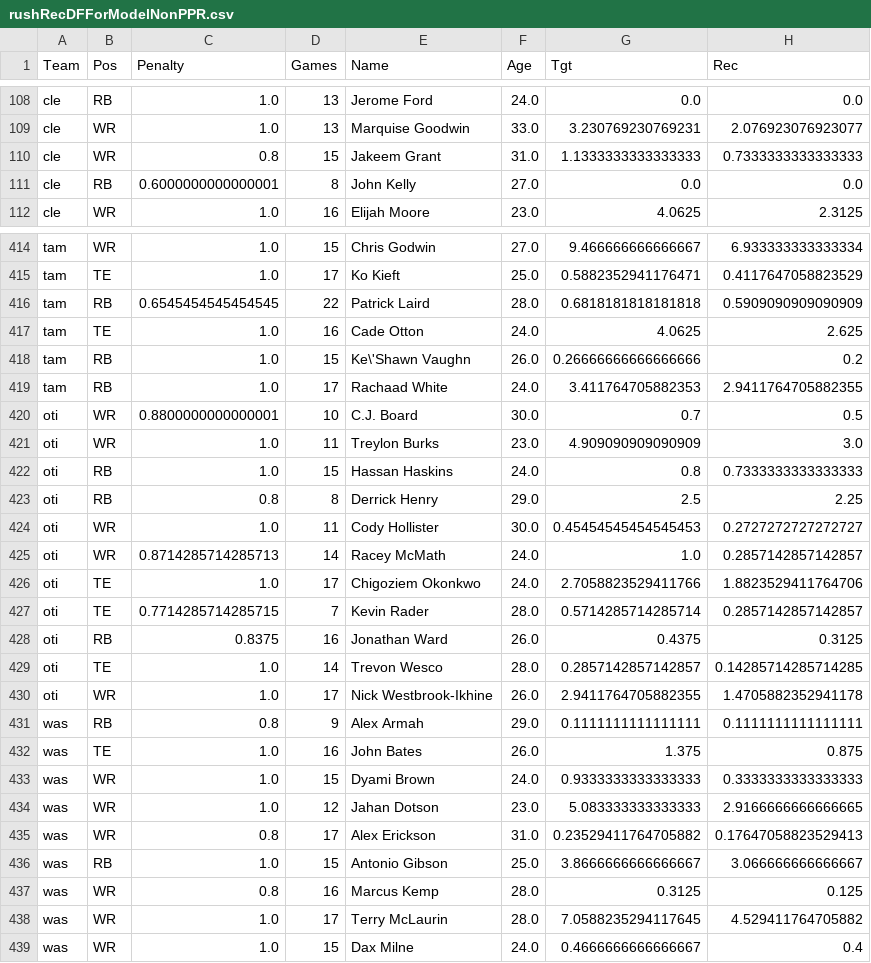
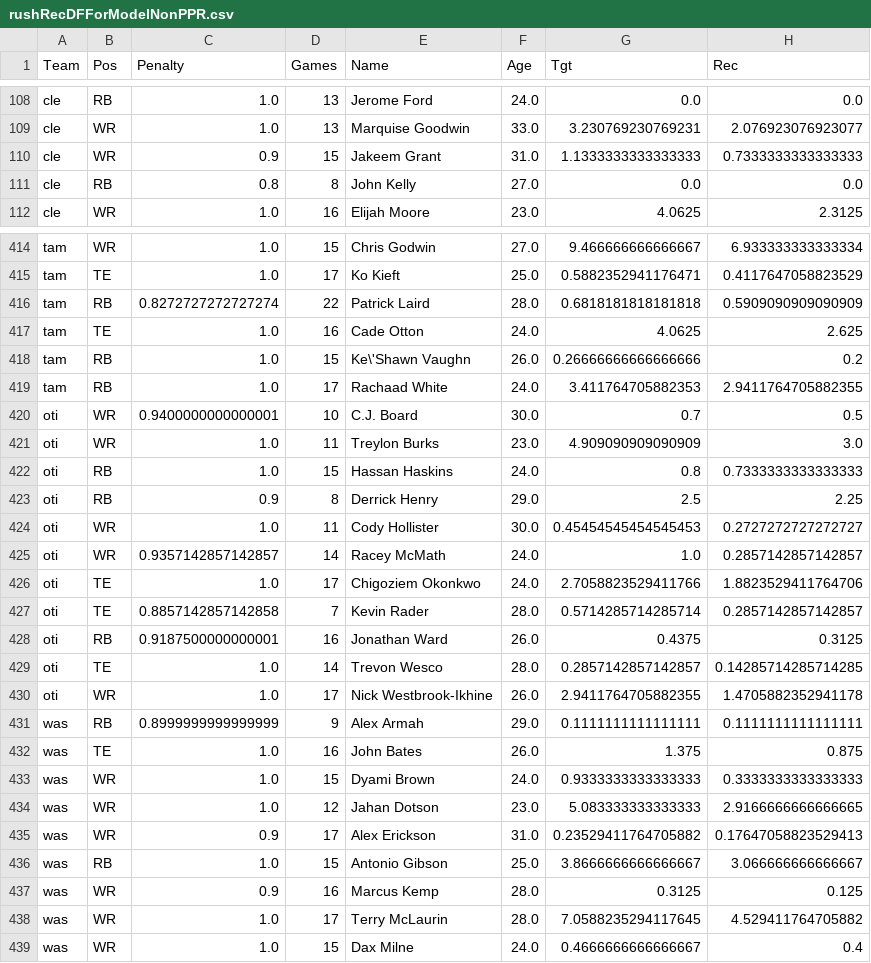
Before and after one commit to VinGuar/Fantasy-Football-Rankings-With-ML, a CSV file: player_scoring_things/all_rosters_stats_and_av_csvs/playersDFsForModels/rushRecDFForModelNonPPR.csv, drawn as a sheet; only a part is shown, gaps mark what is left out; the diff covers the shown part only; the diff names each change by its address in the sheet, - before the commit and + after, or states it on an @@ line.

```diff
--- a/player_scoring_things/all_rosters_stats_and_av_csvs/playersDFsForModels/rushRecDFForModelNonPPR.csv
+++ b/player_scoring_things/all_rosters_stats_and_av_csvs/playersDFsForModels/rushRecDFForModelNonPPR.csv
-C110 (Penalty): 0.8
+C110 (Penalty): 0.9
-C111 (Penalty): 0.6000000000000001
+C111 (Penalty): 0.8
-C416 (Penalty): 0.6545454545454545
+C416 (Penalty): 0.8272727272727274
-C420 (Penalty): 0.8800000000000001
+C420 (Penalty): 0.9400000000000001
-C423 (Penalty): 0.8
+C423 (Penalty): 0.9
-C425 (Penalty): 0.8714285714285713
+C425 (Penalty): 0.9357142857142857
-C427 (Penalty): 0.7714285714285715
+C427 (Penalty): 0.8857142857142858
-C428 (Penalty): 0.8375
+C428 (Penalty): 0.9187500000000001
-C431 (Penalty): 0.8
+C431 (Penalty): 0.8999999999999999
-C435 (Penalty): 0.8
+C435 (Penalty): 0.9
-C437 (Penalty): 0.8
+C437 (Penalty): 0.9
```
Also changed, not shown: 76 edited cells elsewhere in this file, player_scoring_things/all_rosters_stats_and_av_csvs/playersDFsForModels/rushRecDFForModelHalfPPR.csv, player_scoring_things/all_rosters_stats_and_av_csvs/playersDFsForModels/rushRecDFForModelPPR.csv, 3 other files.
